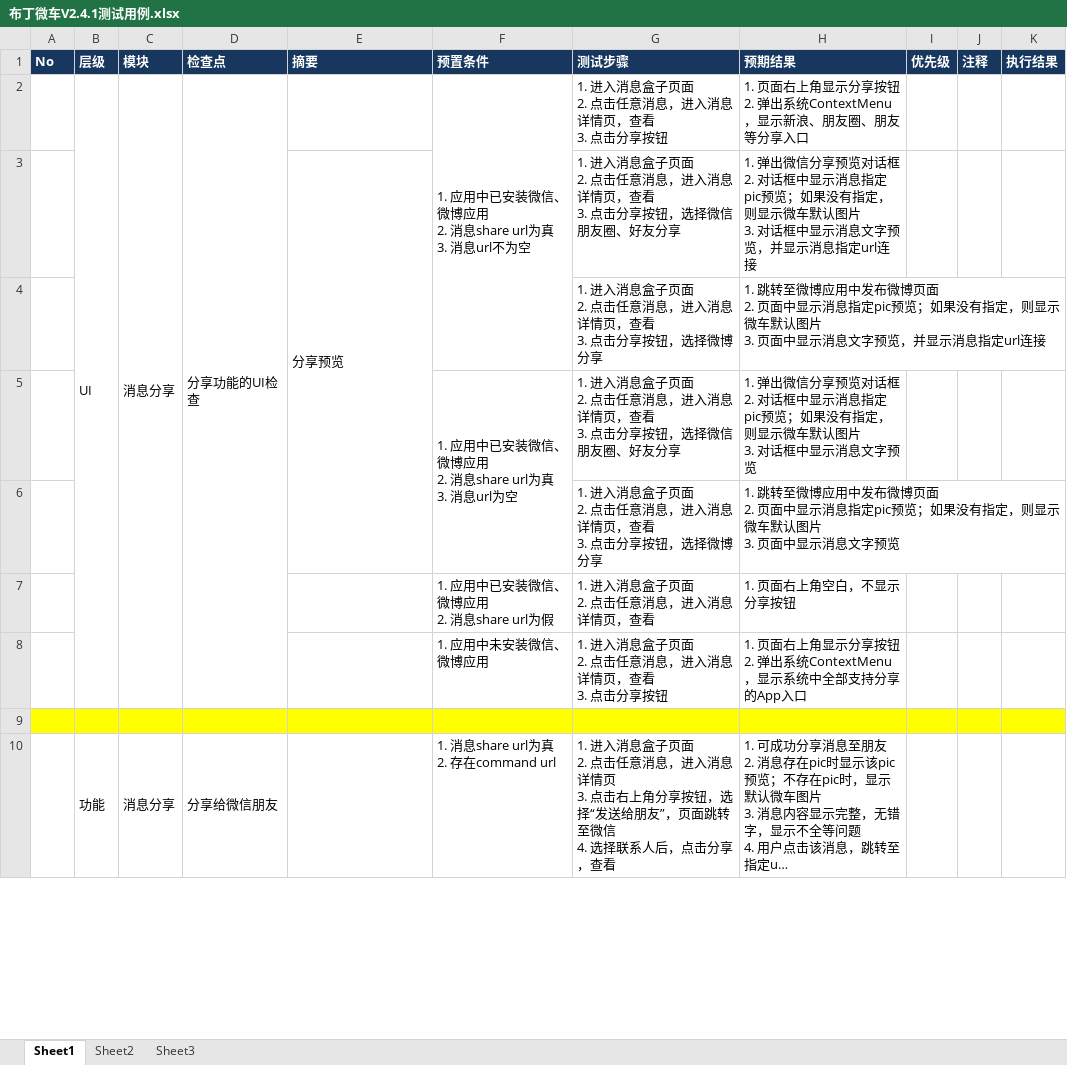
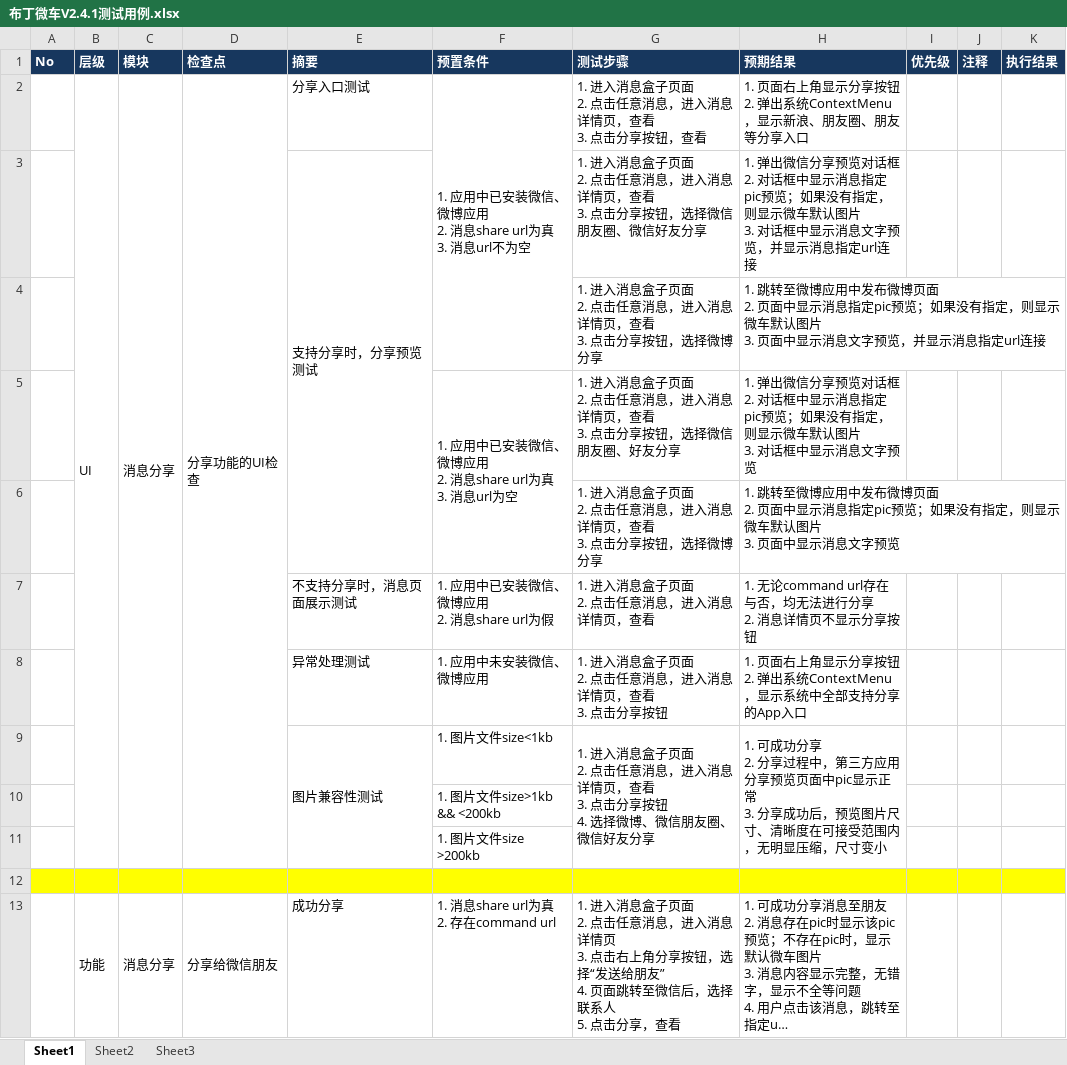
Before and after one commit to rwdxll/BudingTestCase, an Excel workbook: Buding_Secondary_TestCases/Weiche/布丁微车V2.4.1测试用例.xlsx, sheet Sheet1, drawn as a sheet; only a part is shown; long unchanged cells end in …; values as stored, in another font and other column widths than the file's, no borders; conditional formats not drawn; addresses are those after the commit; ↵ is a line break in a cell; the diff covers the shown part only; the diff names each change by its address in the sheet, - before the commit and + after, or states it on an @@ line.

Commit message:
update weiche v2.4.1 tc by Travis @20131015

```diff
--- a/Buding_Secondary_TestCases/Weiche/布丁微车V2.4.1测试用例.xlsx (sheet Sheet1)
+++ b/Buding_Secondary_TestCases/Weiche/布丁微车V2.4.1测试用例.xlsx (sheet Sheet1)
-E2 (摘要): (empty)
+E2 (摘要): 分享入口测试
-G2 (测试步骤): 1. 进入消息盒子页面 ↵ 2. 点击任意消息，进入消息详情页，查看 ↵ 3. 点击分享按钮
+G2 (测试步骤): 1. 进入消息盒子页面 ↵ 2. 点击任意消息，进入消息详情页，查看 ↵ 3. 点击分享按钮，查看
-E3 (摘要): 分享预览
+E3 (摘要): 支持分享时，分享预览测试
-G3 (测试步骤): …朋友圈、好友分享
+G3 (测试步骤): …朋友圈、微信好友分享
-E7 (摘要): (empty)
+E7 (摘要): 不支持分享时，消息页面展示测试
-H7 (预期结果): 1. 页面右上角空白，不显示分享按钮
+H7 (预期结果): 1. 无论command url存在与否，均无法进行分享 ↵ 2. 消息详情页不显示分享按钮
-E8 (摘要): (empty)
+E8 (摘要): 异常处理测试
+row 9:  |  |  |  | 图片兼容性测试 | 1. 图片文件size<1kb | 1. 进入消息盒子页面 ↵ 2. 点击任意消息，进入消息详情页，查看 ↵ 3. 点击分享按钮 ↵ 4. 选择微博、微信朋友圈、微信好友分享 | 1. 可成功分享 ↵ 2. 分享过程中，第三方应用分享预览页面中pic显示正常 ↵ 3. 分享成功后，预览图片尺寸、清晰度在可接受范围内，无明显压缩，尺寸变小
+row 10:  |  |  |  |  | 1. 图片文件size>1kb && <200kb
+row 11:  |  |  |  |  | 1. 图片文件size >200kb
-E13 (摘要): (empty)
+E13 (摘要): 成功分享
-G13 (测试步骤): …给朋友”，页面跳转至微信 ↵ 4. 选择联系人后，点击分享…
+G13 (测试步骤): …给朋友” ↵ 4. 页面跳转至微信后，选择联系人 ↵ 5. 点击分享…
```
Also changed, not shown: 4 removed rows, 7 edited cells and merged cells elsewhere in this sheet.
